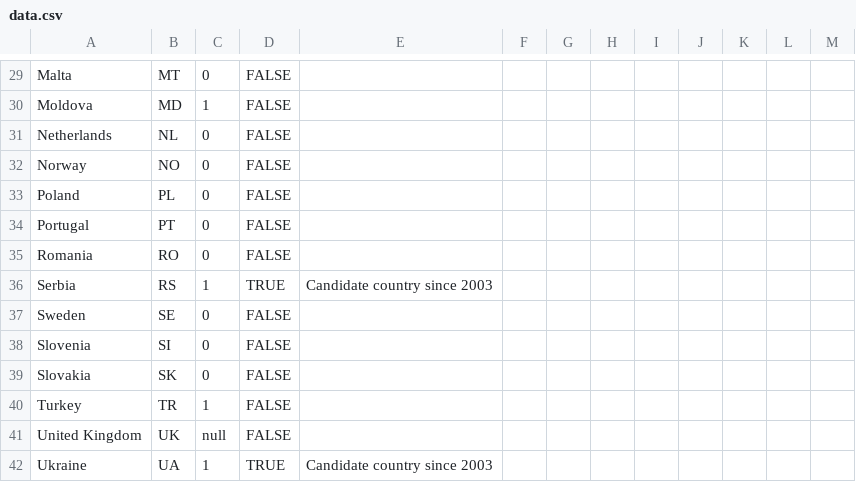
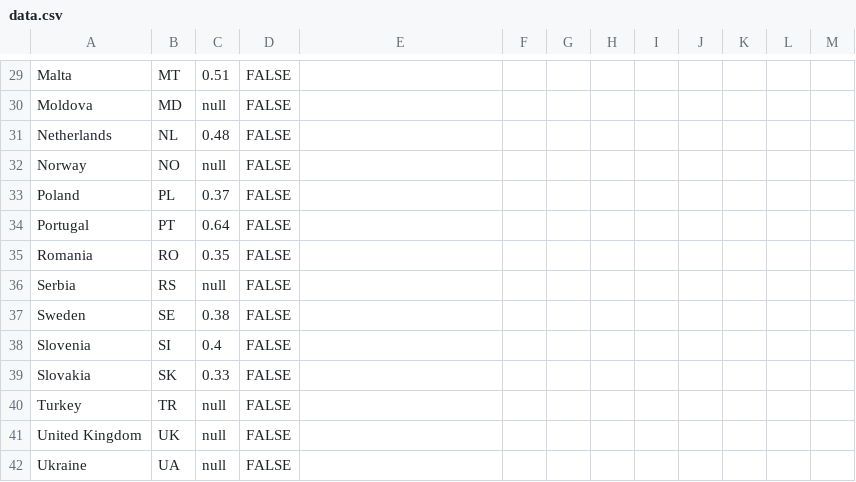
Before and after one commit to EuranetPlus/map-greenskills, a CSV file: static/data/thematic/data.csv, drawn as a sheet; only a part is shown, gaps mark what is left out; the diff covers the shown part only; the diff names each change by its address in the sheet, - before the commit and + after, or states it on an @@ line.

```diff
--- a/static/data/thematic/data.csv
+++ b/static/data/thematic/data.csv
-C29: 0
+C29: 0.51
-C30: 1
+C30: null
-C31: 0
+C31: 0.48
-C32: 0
+C32: null
-C33: 0
+C33: 0.37
-C34: 0
+C34: 0.64
-C35: 0
+C35: 0.35
-C36: 1
+C36: null
-D36: TRUE
+D36: FALSE
-E36: Candidate country since 2003
+E36: (empty)
-C37: 0
+C37: 0.38
-C38: 0
+C38: 0.4
-C39: 0
+C39: 0.33
-C40: 1
+C40: null
-C42: 1
+C42: null
-D42: TRUE
+D42: FALSE
-E42: Candidate country since 2003
+E42: (empty)
```
Also changed, not shown: 34 edited cells elsewhere in this file.
